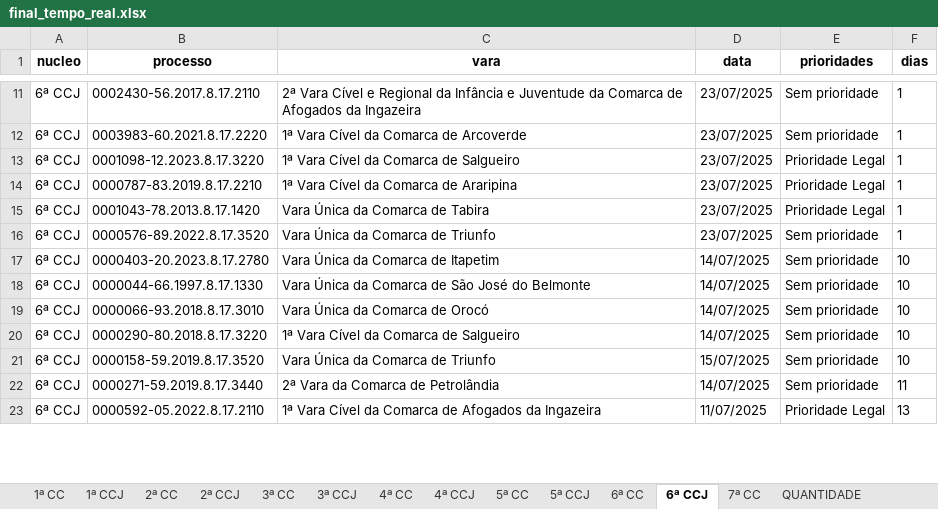
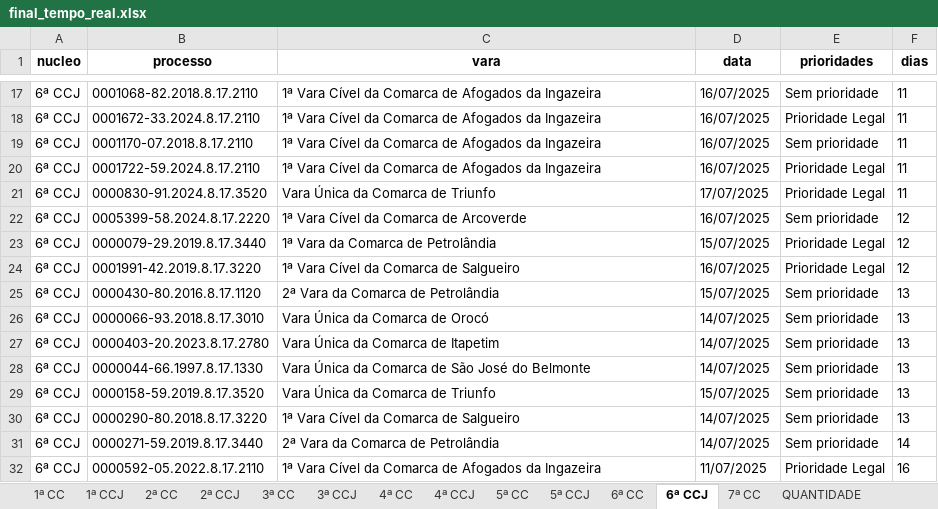
Before and after one commit to Fasri/analise_de, an Excel workbook: final_tempo_real.xlsx, sheet 6ª CCJ, drawn as a sheet; only a part is shown, gaps mark what is left out; values as stored, in another font and other column widths than the file's, no borders; removed rows and columns are numbered as before the commit, all else as after; the diff covers the shown part only; the diff names each change by its address in the sheet, - before the commit and + after, or states it on an @@ line.

```diff
--- a/final_tempo_real.xlsx (sheet 6ª CCJ)
+++ b/final_tempo_real.xlsx (sheet 6ª CCJ)
-B17 (processo): 0002430-56.2017.8.17.2110
+B17 (processo): 0001068-82.2018.8.17.2110
-C17 (vara): 2ª Vara Cível e Regional da Infância e Juventude da Comarca…
+C17 (vara): 1ª Vara Cível da Comarca…
-D17 (data): 23/07/2025
+D17 (data): 16/07/2025
-F17 (dias): 1
+F17 (dias): 11
+row 18: 6ª CCJ | 0001672-33.2024.8.17.2110 | 1ª Vara Cível da Comarca de Afogados da Ingazeira | 16/07/2025 | Prioridade Legal | 11
+row 19: 6ª CCJ | 0001170-07.2018.8.17.2110 | 1ª Vara Cível da Comarca de Afogados da Ingazeira | 16/07/2025 | Sem prioridade | 11
+row 20: 6ª CCJ | 0001722-59.2024.8.17.2110 | 1ª Vara Cível da Comarca de Afogados da Ingazeira | 16/07/2025 | Prioridade Legal | 11
+row 21: 6ª CCJ | 0000830-91.2024.8.17.3520 | Vara Única da Comarca de Triunfo | 17/07/2025 | Prioridade Legal | 11
-B22 (processo): 0003983-60.2021.8.17.2220
+B22 (processo): 0005399-58.2024.8.17.2220
-D22 (data): 23/07/2025
+D22 (data): 16/07/2025
-F22 (dias): 1
+F22 (dias): 12
+row 23: 6ª CCJ | 0000079-29.2019.8.17.3440 | 1ª Vara da Comarca de Petrolândia | 15/07/2025 | Prioridade Legal | 12
-B24 (processo): 0001098-12.2023.8.17.3220
+B24 (processo): 0001991-42.2019.8.17.3220
-D24 (data): 23/07/2025
+D24 (data): 16/07/2025
-F24 (dias): 1
+F24 (dias): 12
-row 14: 6ª CCJ | 0000787-83.2019.8.17.2210 | 1ª Vara Cível da Comarca de Araripina | 23/07/2025 | Prioridade Legal | 1
-row 15: 6ª CCJ | 0001043-78.2013.8.17.1420 | Vara Única da Comarca de Tabira | 23/07/2025 | Prioridade Legal | 1
+row 25: 6ª CCJ | 0000430-80.2016.8.17.1120 | 2ª Vara da Comarca de Petrolândia | 15/07/2025 | Sem prioridade | 13
-B26 (processo): 0000576-89.2022.8.17.3520
+B26 (processo): 0000066-93.2018.8.17.3010
-C26 (vara): Vara Única da Comarca de Triunfo
+C26 (vara): Vara Única da Comarca de Orocó
-D26 (data): 23/07/2025
+D26 (data): 14/07/2025
-F26 (dias): 1
+F26 (dias): 13
-F27:F30 (dias): 10
+F27:F30 (dias): 13
-B29 (processo): 0000066-93.2018.8.17.3010
+B29 (processo): 0000158-59.2019.8.17.3520
-C29 (vara): Vara Única da Comarca de Orocó
+C29 (vara): Vara Única da Comarca de Triunfo
-D29 (data): 14/07/2025
+D29 (data): 15/07/2025
-row 21: 6ª CCJ | 0000158-59.2019.8.17.3520 | Vara Única da Comarca de Triunfo | 15/07/2025 | Sem prioridade | 10
-F31 (dias): 11
+F31 (dias): 14
-F32 (dias): 13
+F32 (dias): 16
```
Also changed, not shown: other rows of this sheet, sheet 7ª CC, sheet 1ª CC, sheet CONSOLIDADO, sheet 3ª CC, sheet 6ª CC, sheet 4ª CC, 8 more sheets, alerta_processos.xlsx, quantidade_processos.xlsx, 3 other files.
